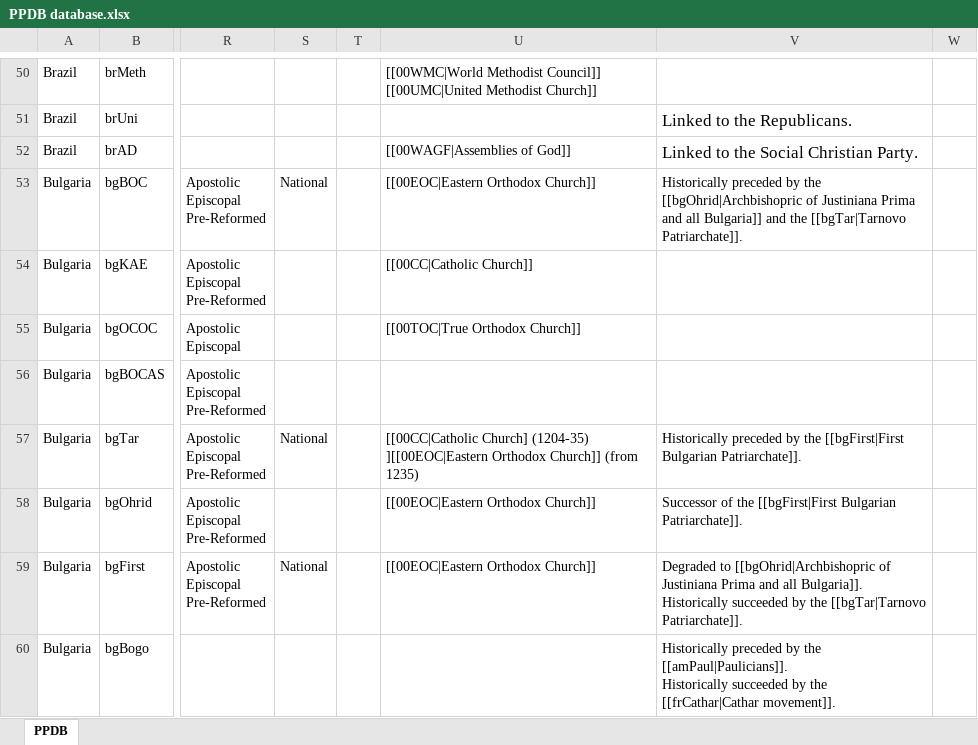
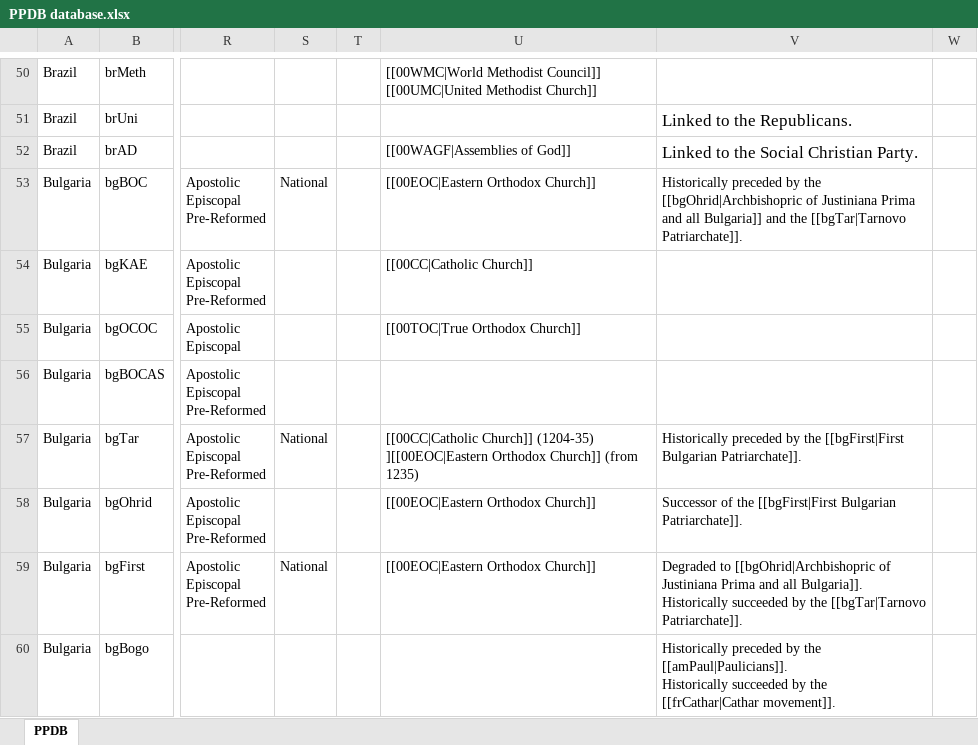
Before and after one commit to hok-brag/hok-brag.github.io, an Excel workbook: data/PPDB database.xlsx, sheet PPDB, drawn as a sheet; only a part is shown, gaps mark what is left out; values as stored, in another font and other column widths than the file's, no borders; charts and pictures not drawn; ↵ is a line break in a cell; the diff covers the shown part only; the diff names each change by its address in the sheet, - before the commit and + after, or states it on an @@ line.

```diff
--- a/data/PPDB database.xlsx (sheet PPDB)
+++ b/data/PPDB database.xlsx (sheet PPDB)
-U57: [[00CC|Catholic Church] (1204-35) ↵ ][[00EOC|Eastern…
+U57: [[00CC|Catholic Church]] (1204-35) ↵ ][[00EOC|Eastern…
```
Also changed, not shown: 1 added row and 1 edited cell elsewhere in this sheet.
